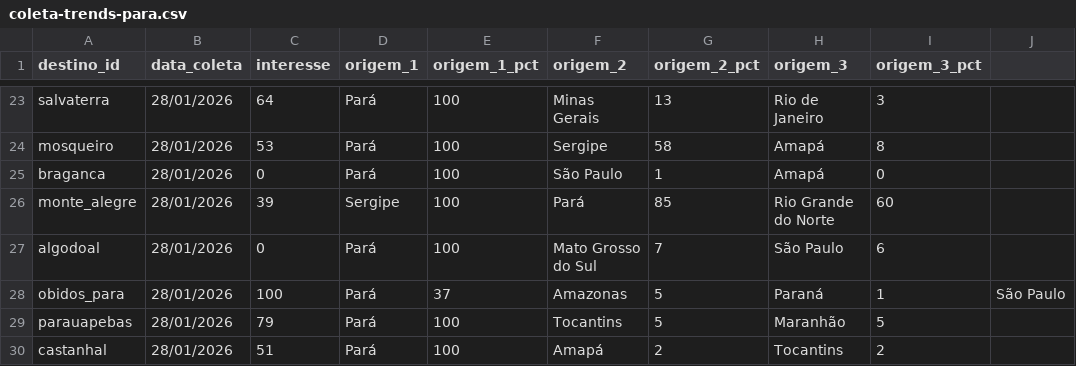
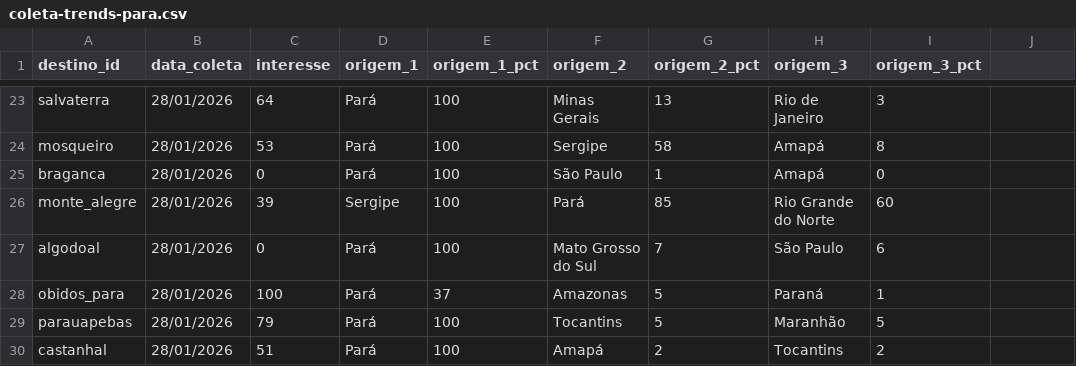
Before and after one commit to LIEZIOABR/pulse-amazonia, a CSV file: coleta-trends-para.csv, drawn as a sheet; only a part is shown, gaps mark what is left out.

Commit message:
Update coleta-trends-para.csv

```diff
--- a/coleta-trends-para.csv
+++ b/coleta-trends-para.csv
@@ -27,3 +27,3 @@ monte_alegre,28/01/2026,39,Sergipe,100,Pará,85,Rio Grande do Norte,60
 algodoal,28/01/2026,0,Pará,100,Mato Grosso do Sul,7,São Paulo,6
-obidos_para,28/01/2026,100,Pará,37,Amazonas,5,Paraná,1,São Paulo
+obidos_para,28/01/2026,100,Pará,37,Amazonas,5,Paraná,1
 parauapebas,28/01/2026,79,Pará,100,Tocantins,5,Maranhão,5
```
